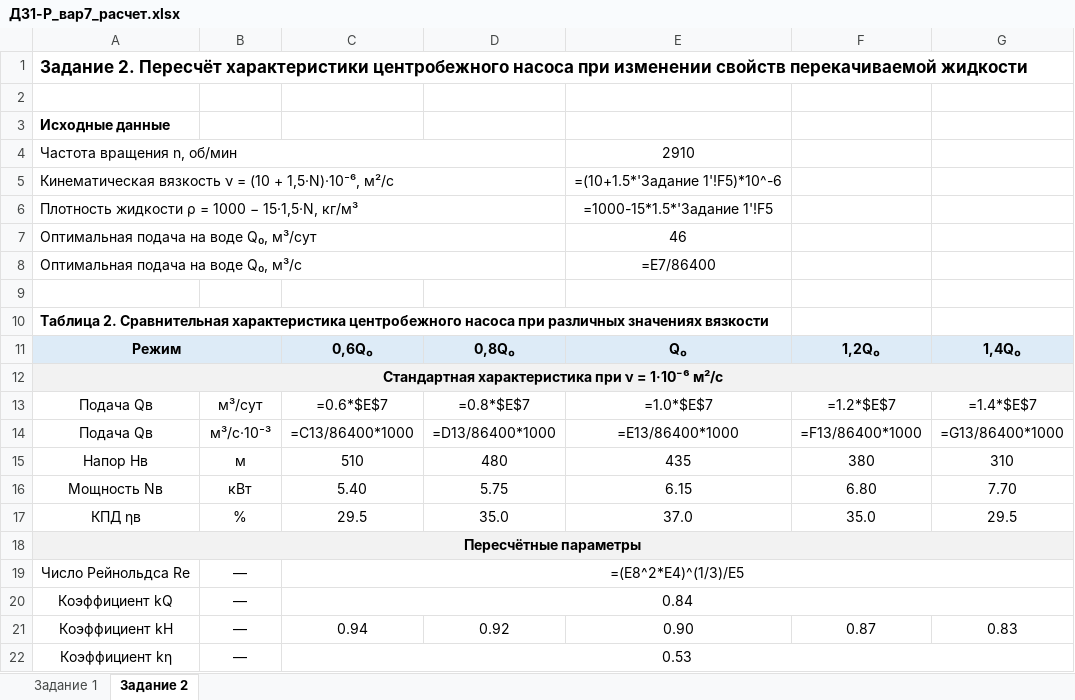
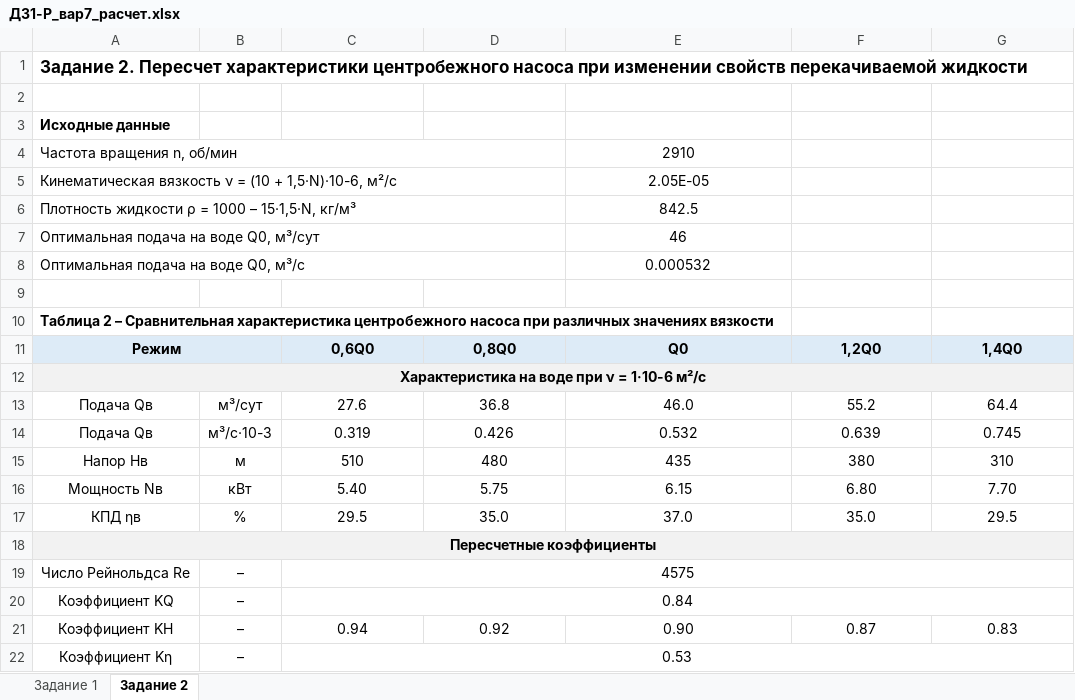
Before and after one commit to barsicc/dolov, an Excel workbook: 03_ДЗ/ДЗ-1/работа/ДЗ1-Р_вар7_расчет.xlsx, sheet Задание 2, drawn as a sheet; only a part is shown; values as stored, in another font and other column widths than the file's, no borders; formulas without a stored value are shown as written; charts and pictures not drawn; removed rows and columns are numbered as before the commit, all else as after; the diff covers the shown part only; the diff names each change by its address in the sheet, - before the commit and + after, or states it on an @@ line.

```diff
--- a/03_ДЗ/ДЗ-1/работа/ДЗ1-Р_вар7_расчет.xlsx (sheet Задание 2)
+++ b/03_ДЗ/ДЗ-1/работа/ДЗ1-Р_вар7_расчет.xlsx (sheet Задание 2)
-A1: Задание 2. Пересчёт характеристики центробежного…
+A1: Задание 2. Пересчет характеристики центробежного…
-row 5: Кинематическая вязкость ν = (10 + 1,5·N)·10⁻⁶, м²/с |  |  |  | =(10+1.5*'Задание 1'!F5)*10^-6
-row 6: Плотность жидкости ρ = 1000 − 15·1,5·N, кг/м³ |  |  |  | =1000-15*1.5*'Задание 1'!F5
+row 5: Кинематическая вязкость ν = (10 + 1,5·N)·10-6, м²/с |  |  |  | 2.05E-05
+row 6: Плотность жидкости ρ = 1000 – 15·1,5·N, кг/м³ |  |  |  | 842.5
-A7: Оптимальная подача на воде Q₀, м³/сут
+A7: Оптимальная подача на воде Q0, м³/сут
-row 8: Оптимальная подача на воде Q₀, м³/с |  |  |  | =E7/86400
+row 8: Оптимальная подача на воде Q0, м³/с |  |  |  | 0.000532
-A10: Таблица 2. Сравнительная характеристика…
+A10: Таблица 2 – Сравнительная характеристика…
-B11 fill: none
+B11 fill: #DDEBF7
-C11: 0,6Q₀
+C11: 0,6Q0
-D11: 0,8Q₀
+D11: 0,8Q0
-E11: Q₀
+E11: Q0
-F11: 1,2Q₀
+F11: 1,2Q0
-G11: 1,4Q₀
+G11: 1,4Q0
-A12: Стандартная характеристика при ν = 1·10⁻⁶ м²/с
+A12: Характеристика на воде при ν = 1·10-6 м²/с
-B12:G12 fill: none
+B12:G12 fill: #F2F2F2
-C13: =0.6*$E$7
+C13: 27.6
-D13: =0.8*$E$7
+D13: 36.8
-E13: =1.0*$E$7
+E13: 46.0
-F13: =1.2*$E$7
+F13: 55.2
-G13: =1.4*$E$7
+G13: 64.4
-row 14: Подача Qв | м³/с·10⁻³ | =C13/86400*1000 | =D13/86400*1000 | =E13/86400*1000 | =F13/86400*1000 | =G13/86400*1000
+row 14: Подача Qв | м³/с·10-3 | 0.319 | 0.426 | 0.532 | 0.639 | 0.745
-A18: Пересчётные параметры
+A18: Пересчетные коэффициенты
-B18:G18 fill: none
+B18:G18 fill: #F2F2F2
-B19:B22: —
+B19:B22: –
-C19: =(E8^2*E4)^(1/3)/E5
+C19: 4575
-A20: Коэффициент kQ
+A20: Коэффициент KQ
-A21: Коэффициент kH
+A21: Коэффициент KH
-A22: Коэффициент kη
+A22: Коэффициент Kη
```
Also changed, not shown: 2 added rows, 2 removed rows, 21 edited cells and cell formats elsewhere in this sheet, sheet Задание 1, hidden cells, charts or pictures, 2 other files.
